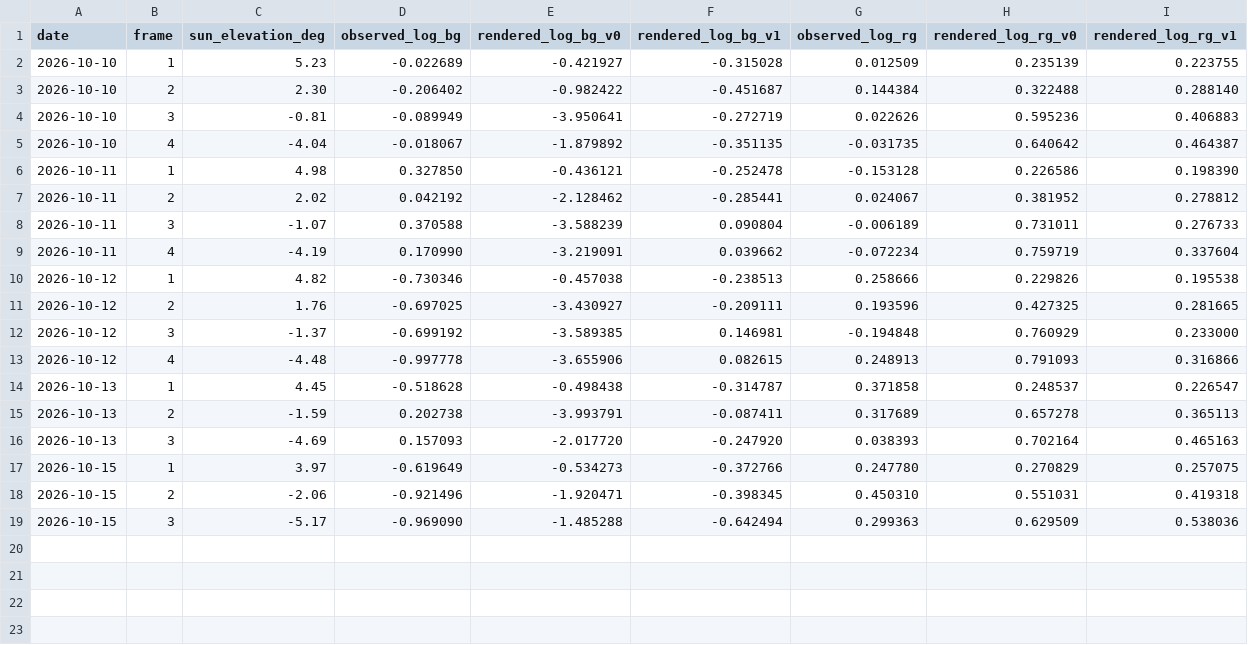
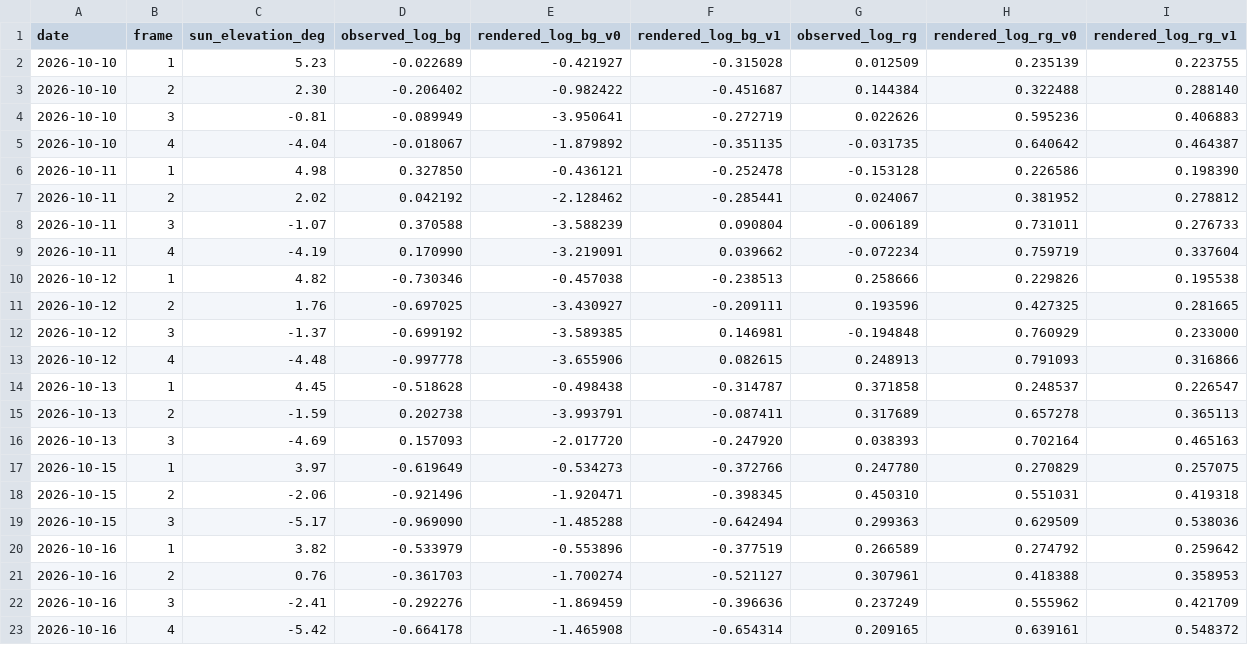
Before and after one commit to cdcoonce/lastlight, a CSV file: docs/gates/renderer-v1/frames.csv, drawn as a sheet.

```diff
--- a/docs/gates/renderer-v1/frames.csv
+++ b/docs/gates/renderer-v1/frames.csv
@@ -19 +19,5 @@ date,frame,sun_elevation_deg,observed_log_bg,rendered_log_bg_v0,rendered_log_bg_
 2026-10-15,3,-5.17,-0.969090,-1.485288,-0.642494,0.299363,0.629509,0.538036
+2026-10-16,1,3.82,-0.533979,-0.553896,-0.377519,0.266589,0.274792,0.259642
+2026-10-16,2,0.76,-0.361703,-1.700274,-0.521127,0.307961,0.418388,0.358953
+2026-10-16,3,-2.41,-0.292276,-1.869459,-0.396636,0.237249,0.555962,0.421709
+2026-10-16,4,-5.42,-0.664178,-1.465908,-0.654314,0.209165,0.639161,0.548372
```
Also changed, not shown: docs/gates/renderer-v1/evenings.csv, 3 other files.
